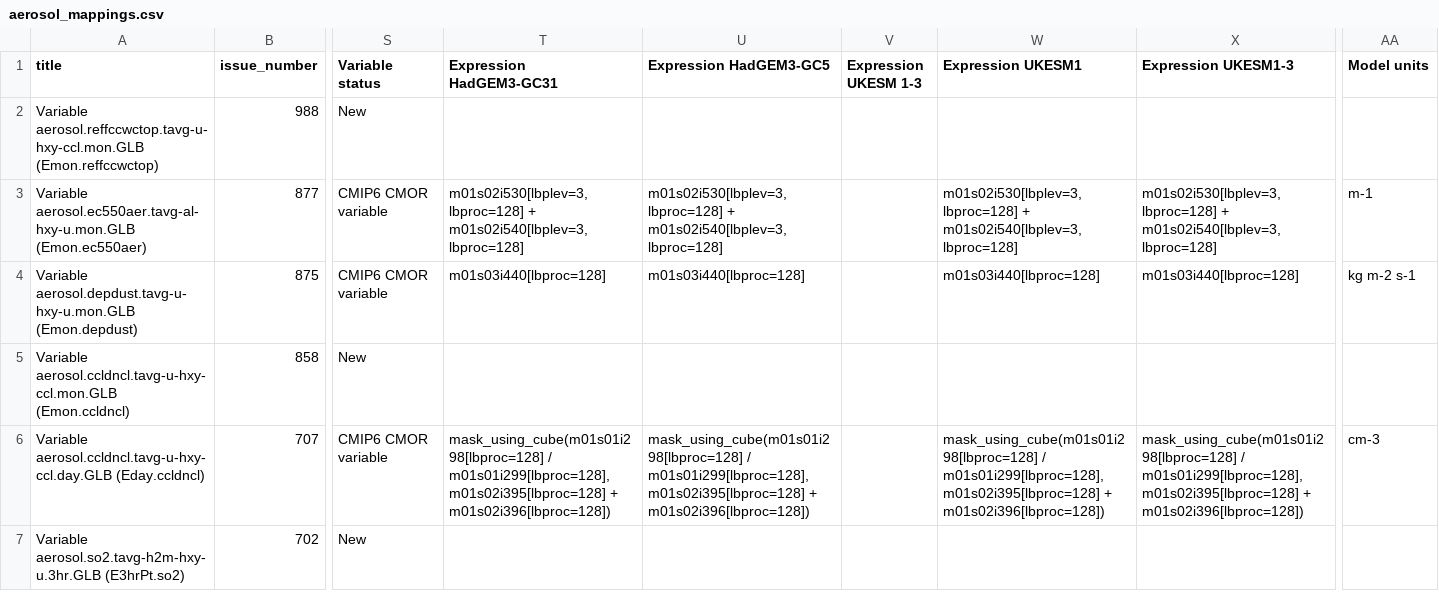
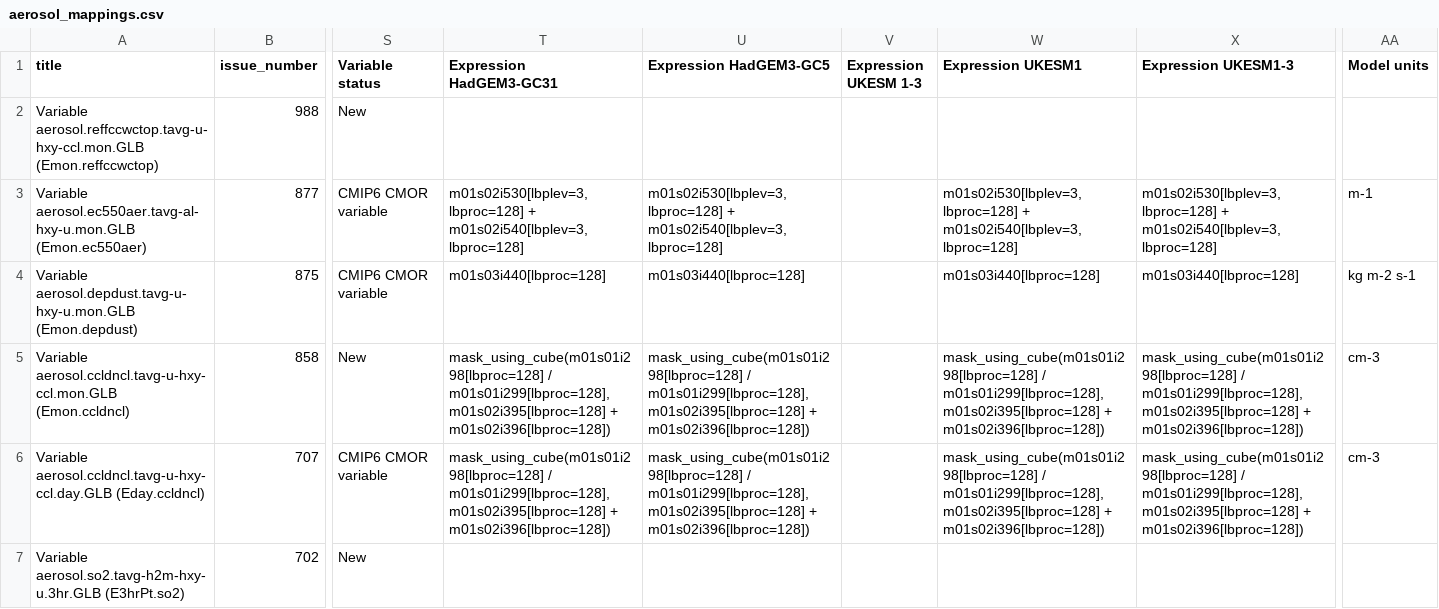
Before and after one commit to UKNCSP/CDDS-CMIP7-mappings, a CSV file: data/aerosol_mappings.csv, drawn as a sheet; only a part is shown, gaps mark what is left out; the diff names each change by its address in the sheet, - before the commit and + after, or states it on an @@ line.

```diff
--- a/data/aerosol_mappings.csv
+++ b/data/aerosol_mappings.csv
-T5 (Expression HadGEM3-GC31): (empty)
+T5 (Expression HadGEM3-GC31): mask_using_cube(m01s01i298[lbproc=128] / m01s01i299[lbproc=128], m01s02i395[lbproc=128] + m01s02i396[lbproc=128])
-U5 (Expression HadGEM3-GC5): (empty)
+U5 (Expression HadGEM3-GC5): mask_using_cube(m01s01i298[lbproc=128] / m01s01i299[lbproc=128], m01s02i395[lbproc=128] + m01s02i396[lbproc=128])
-W5 (Expression UKESM1): (empty)
+W5 (Expression UKESM1): mask_using_cube(m01s01i298[lbproc=128] / m01s01i299[lbproc=128], m01s02i395[lbproc=128] + m01s02i396[lbproc=128])
-X5 (Expression UKESM1-3): (empty)
+X5 (Expression UKESM1-3): mask_using_cube(m01s01i298[lbproc=128] / m01s01i299[lbproc=128], m01s02i395[lbproc=128] + m01s02i396[lbproc=128])
-AA5 (Model units): (empty)
+AA5 (Model units): cm-3
```
Also changed, not shown: data/aerosol_mappings_new.csv, data/stash.csv, 2 other files.
